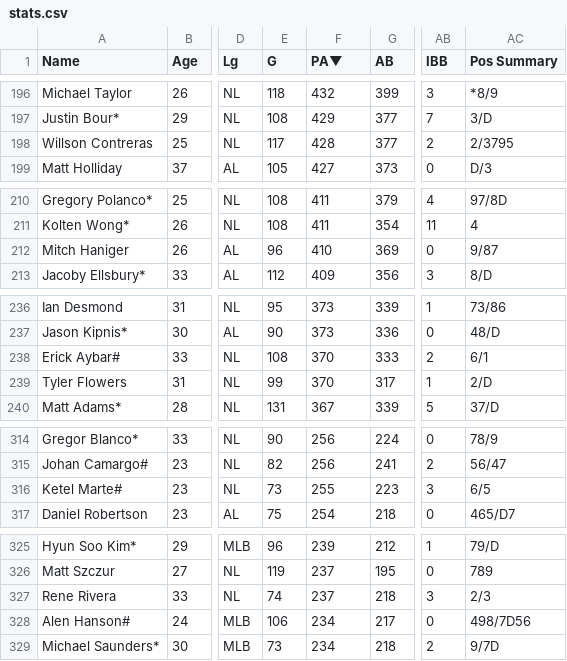
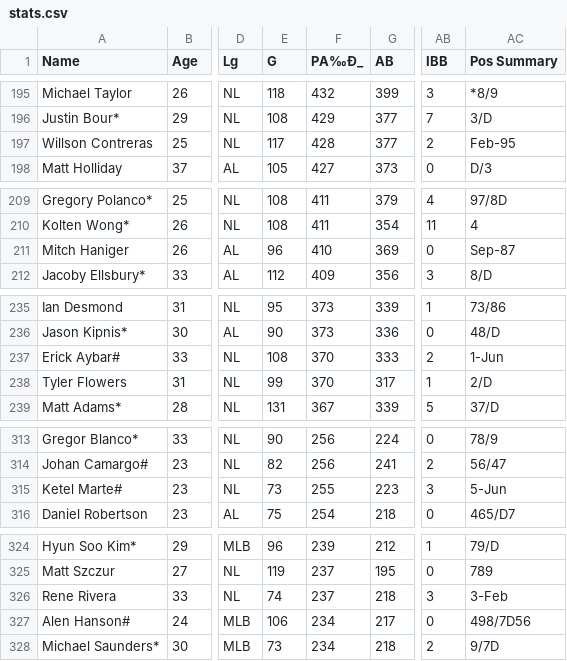
Before and after one commit to inoda/c_class, a CSV file: stats.csv, drawn as a sheet; only a part is shown, gaps mark what is left out; addresses are those after the commit; the diff covers the shown part only; the diff names each change by its address in the sheet, - before the commit and + after, or states it on an @@ line.

```diff
--- a/stats.csv
+++ b/stats.csv
-F1: PA▼
+F1: PA‰Ð_
-AC197 (Pos Summary): 2/3795
+AC197 (Pos Summary): Feb-95
-AC211 (Pos Summary): 9/87
+AC211 (Pos Summary): Sep-87
-AC237 (Pos Summary): 6/1
+AC237 (Pos Summary): 1-Jun
-AC315 (Pos Summary): 6/5
+AC315 (Pos Summary): 5-Jun
-AC326 (Pos Summary): 2/3
+AC326 (Pos Summary): 3-Feb
```
Also changed, not shown: 1 removed row and 21 edited cells elsewhere in this file.
